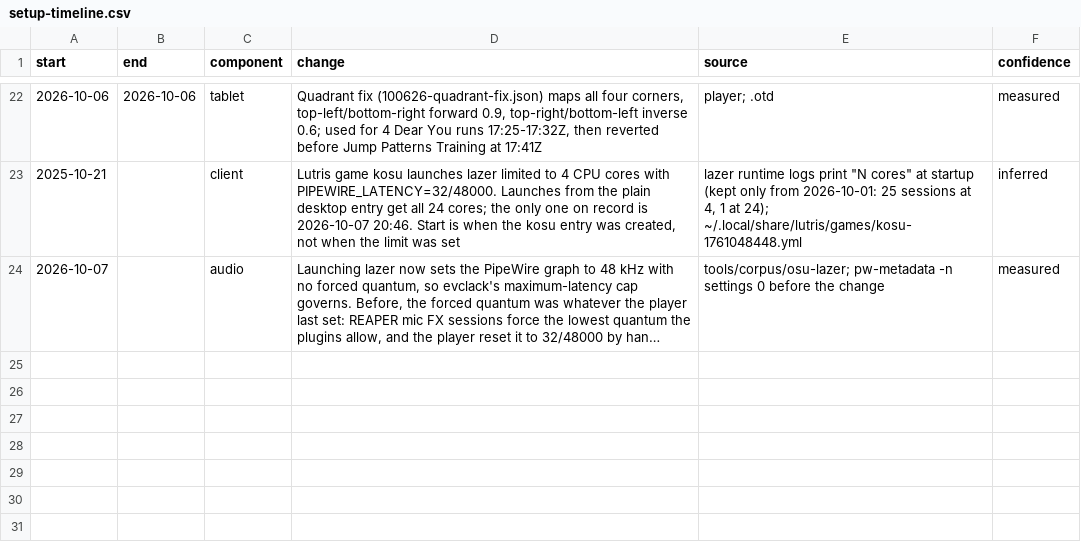
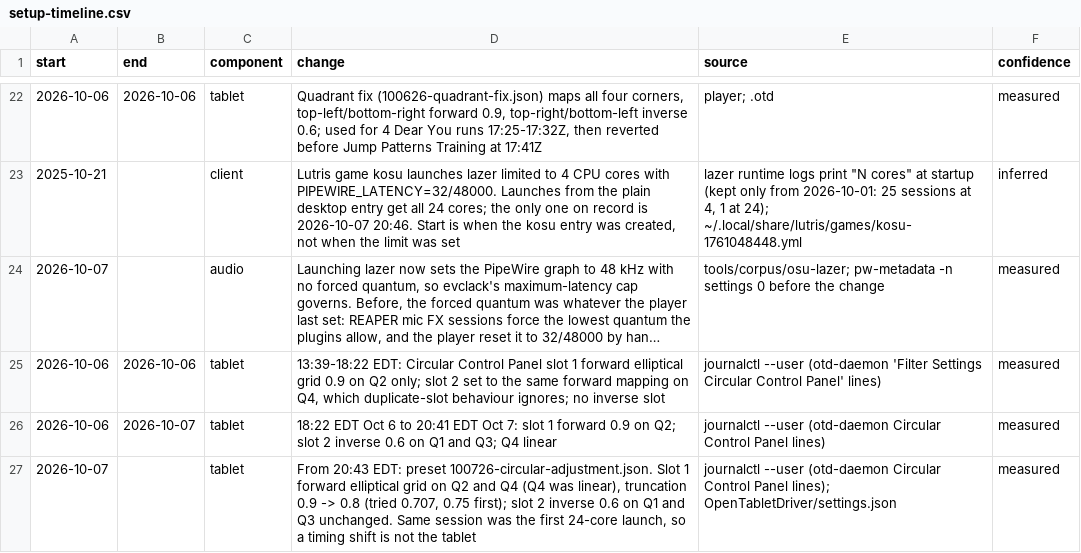
Before and after one commit to zakack/osu-replay-analysis, a CSV file: setup-timeline.csv, drawn as a sheet; only a part is shown, gaps mark what is left out; long unchanged cells end in …; the diff names each change by its address in the sheet, - before the commit and + after, or states it on an @@ line.

```diff
--- a/setup-timeline.csv
+++ b/setup-timeline.csv
+row 25: 2026-10-06 | 2026-10-06 | tablet | 13:39-18:22 EDT: Circular Control Panel slot 1 forward elliptical grid 0.9 on Q2 only; slot 2 set to the same forward mapping on Q4, which duplicate-slot behaviour ignores; no inverse slot | journalctl --user (otd-daemon 'Filter Settings Circular Control Panel' lines) | measured
+row 26: 2026-10-06 | 2026-10-07 | tablet | 18:22 EDT Oct 6 to 20:41 EDT Oct 7: slot 1 forward 0.9 on Q2; slot 2 inverse 0.6 on Q1 and Q3; Q4 linear | journalctl --user (otd-daemon Circular Control Panel lines) | measured
+row 27: 2026-10-07 |  | tablet | From 20:43 EDT: preset 100726-circular-adjustment.json. Slot 1 forward elliptical grid on Q2 and Q4 (Q4 was linear), truncation 0.9 -> 0.8 (tried 0.707, 0.75 first); slot 2 inverse 0.6 on Q1 and Q3 unchanged. Same session was the first 24-core launch, so a timing shift is not the tablet | journalctl --user (otd-daemon Circular Control Panel lines); OpenTabletDriver/settings.json | measured
```
